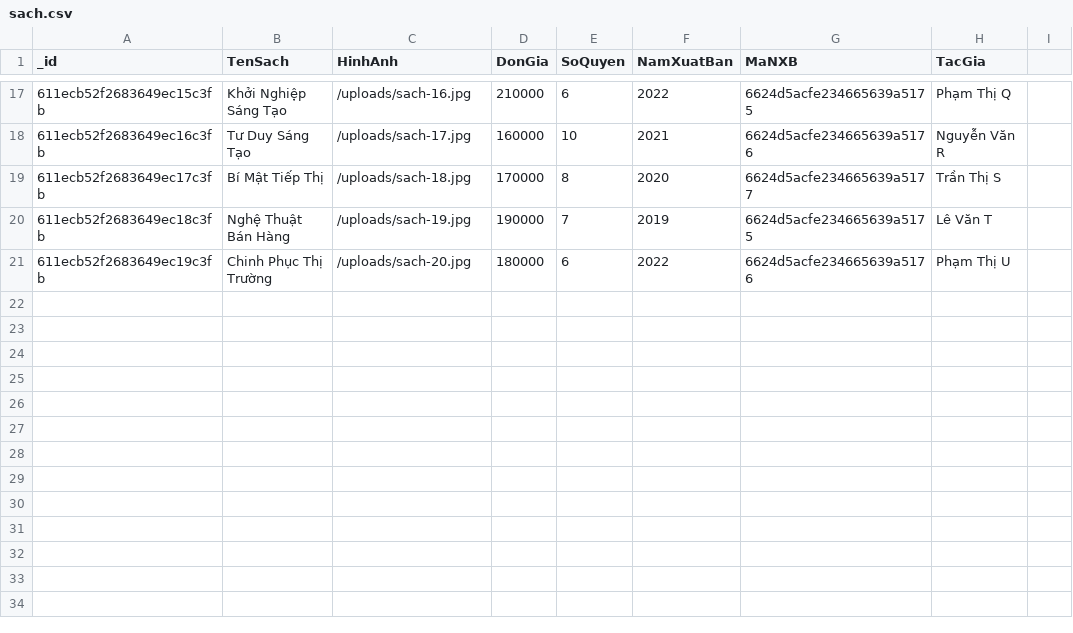
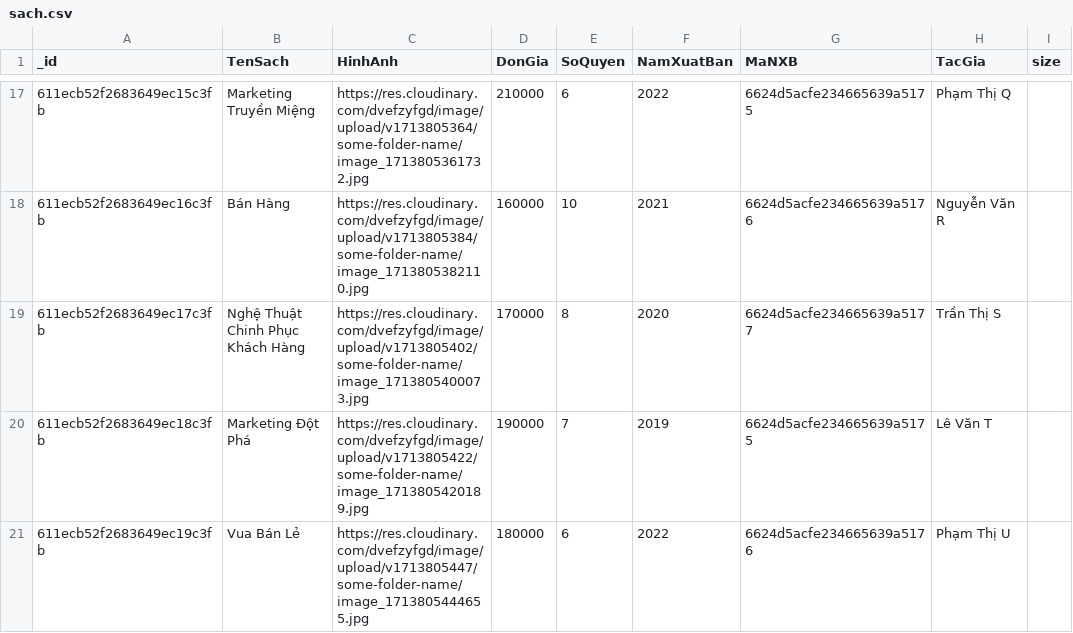
Before and after one commit to TanTran2906/backend_book, a CSV file: data/sach.csv, drawn as a sheet; only a part is shown, gaps mark what is left out; the diff covers the shown part only.

```diff
--- a/data/sach.csv
+++ b/data/sach.csv
@@ -1 +1 @@
-_id,TenSach,HinhAnh,DonGia,SoQuyen,NamXuatBan,MaNXB,TacGia
+_id,TenSach,HinhAnh,DonGia,SoQuyen,NamXuatBan,MaNXB,TacGia,size
@@ -17,5 +17,5 @@ _id,TenSach,HinhAnh,DonGia,SoQuyen,NamXuatBan,MaNXB,TacGia
-611ecb52f2683649ec15c3fb,Khởi Nghiệp Sáng Tạo,/uploads/sach-16.jpg,210000,6,2022,6624d5acfe234665639a5175,Phạm Thị Q
-611ecb52f2683649ec16c3fb,Tư Duy Sáng Tạo,/uploads/sach-17.jpg,160000,10,2021,6624d5acfe234665639a5176,Nguyễn Văn R
-611ecb52f2683649ec17c3fb,Bí Mật Tiếp Thị,/uploads/sach-18.jpg,170000,8,2020,6624d5acfe234665639a5177,Trần Thị S
-611ecb52f2683649ec18c3fb,Nghệ Thuật Bán Hàng,/uploads/sach-19.jpg,190000,7,2019,6624d5acfe234665639a5175,Lê Văn T
-611ecb52f2683649ec19c3fb,Chinh Phục Thị Trường,/uploads/sach-20.jpg,180000,6,2022,6624d5acfe234665639a5176,Phạm Thị U
+611ecb52f2683649ec15c3fb,Marketing Truyền Miệng,https://res.cloudinary.com/dvefzyfgd/image/upload/v1713805364/some-folder-name/image_1713805361732.jpg,210000,6,2022,6624d5acfe234665639a5175,Phạm Thị Q,
+611ecb52f2683649ec16c3fb,Bán Hàng,https://res.cloudinary.com/dvefzyfgd/image/upload/v1713805384/some-folder-name/image_1713805382110.jpg,160000,10,2021,6624d5acfe234665639a5176,Nguyễn Văn R,
+611ecb52f2683649ec17c3fb,Nghệ Thuật Chinh Phục Khách Hàng,https://res.cloudinary.com/dvefzyfgd/image/upload/v1713805402/some-folder-name/image_1713805400073.jpg,170000,8,2020,6624d5acfe234665639a5177,Trần Thị S,
+611ecb52f2683649ec18c3fb,Marketing Đột Phá,https://res.cloudinary.com/dvefzyfgd/image/upload/v1713805422/some-folder-name/image_1713805420189.jpg,190000,7,2019,6624d5acfe234665639a5175,Lê Văn T,
+611ecb52f2683649ec19c3fb,Vua Bán Lẻ,https://res.cloudinary.com/dvefzyfgd/image/upload/v1713805447/some-folder-name/image_1713805444655.jpg,180000,6,2022,6624d5acfe234665639a5176,Phạm Thị U,
```
Also changed, not shown: 31 edited cells elsewhere in this file, 25 other files.
